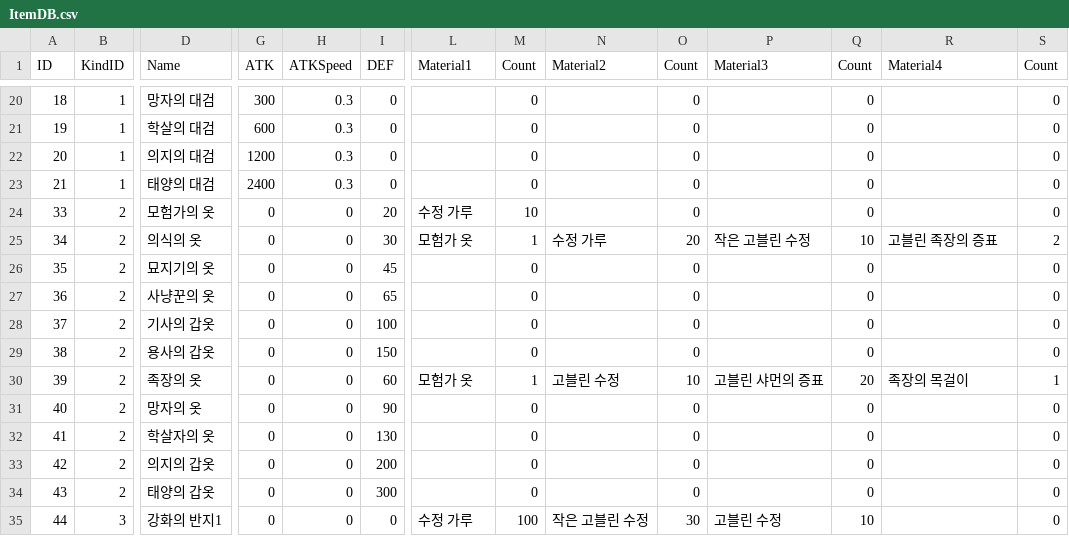
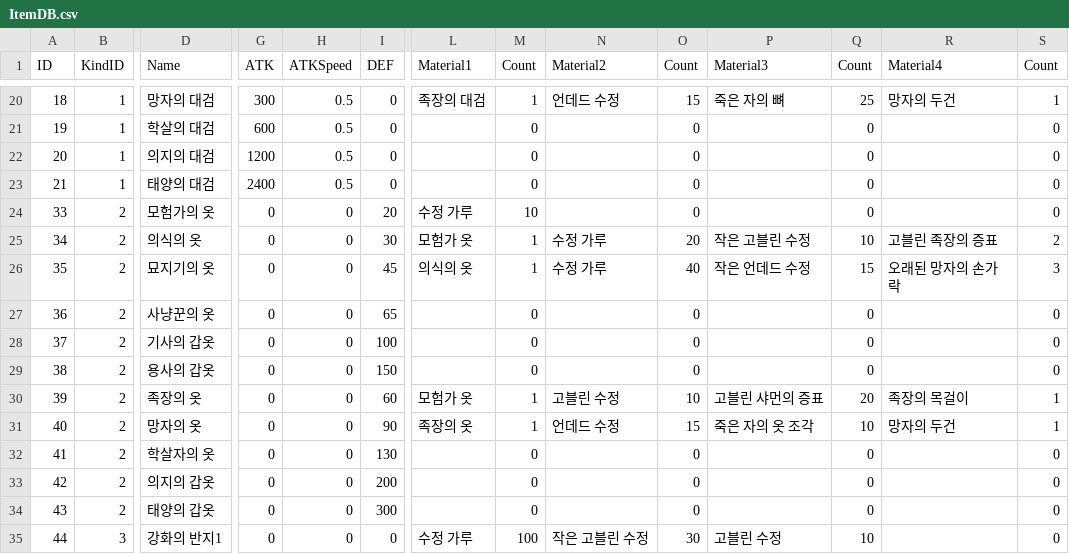
Before and after one commit to Peepbo/Unity3D-RPG-project, a CSV file: Unity3D RPG/Assets/Resources/ItemDB.csv, drawn as a sheet; only a part is shown, gaps mark what is left out; the diff covers the shown part only; the diff names each change by its address in the sheet, - before the commit and + after, or states it on an @@ line.

```diff
--- a/Unity3D RPG/Assets/Resources/ItemDB.csv
+++ b/Unity3D RPG/Assets/Resources/ItemDB.csv
-H20:H23 (ATKSpeed): 0.3
+H20:H23 (ATKSpeed): 0.5
-L20 (Material1): (empty)
+L20 (Material1): 족장의 대검
-M20 (Count): 0
+M20 (Count): 1
-N20 (Material2): (empty)
+N20 (Material2): 언데드 수정
-O20 (Count): 0
+O20 (Count): 15
-P20 (Material3): (empty)
+P20 (Material3): 죽은 자의 뼈
-Q20 (Count): 0
+Q20 (Count): 25
-R20 (Material4): (empty)
+R20 (Material4): 망자의 두건
-S20 (Count): 0
+S20 (Count): 1
-L26 (Material1): (empty)
+L26 (Material1): 의식의 옷
-M26 (Count): 0
+M26 (Count): 1
-N26 (Material2): (empty)
+N26 (Material2): 수정 가루
-O26 (Count): 0
+O26 (Count): 40
-P26 (Material3): (empty)
+P26 (Material3): 작은 언데드 수정
-Q26 (Count): 0
+Q26 (Count): 15
-R26 (Material4): (empty)
+R26 (Material4): 오래된 망자의 손가락
-S26 (Count): 0
+S26 (Count): 3
-L31 (Material1): (empty)
+L31 (Material1): 족장의 옷
-M31 (Count): 0
+M31 (Count): 1
-N31 (Material2): (empty)
+N31 (Material2): 언데드 수정
-O31 (Count): 0
+O31 (Count): 15
-P31 (Material3): (empty)
+P31 (Material3): 죽은 자의 옷 조각
-Q31 (Count): 0
+Q31 (Count): 10
-R31 (Material4): (empty)
+R31 (Material4): 망자의 두건
-S31 (Count): 0
+S31 (Count): 1
```
Also changed, not shown: 6 added rows and 55 edited cells elsewhere in this file.
